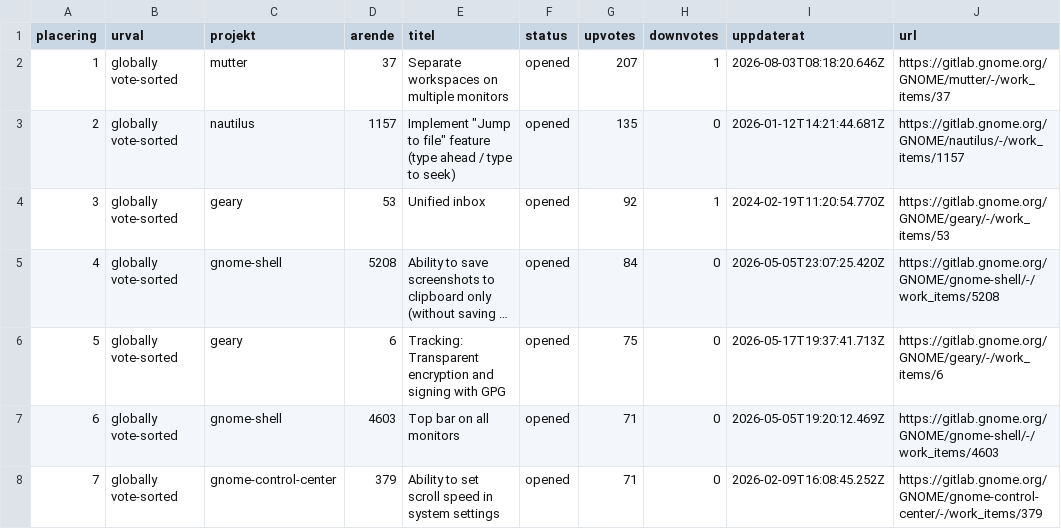
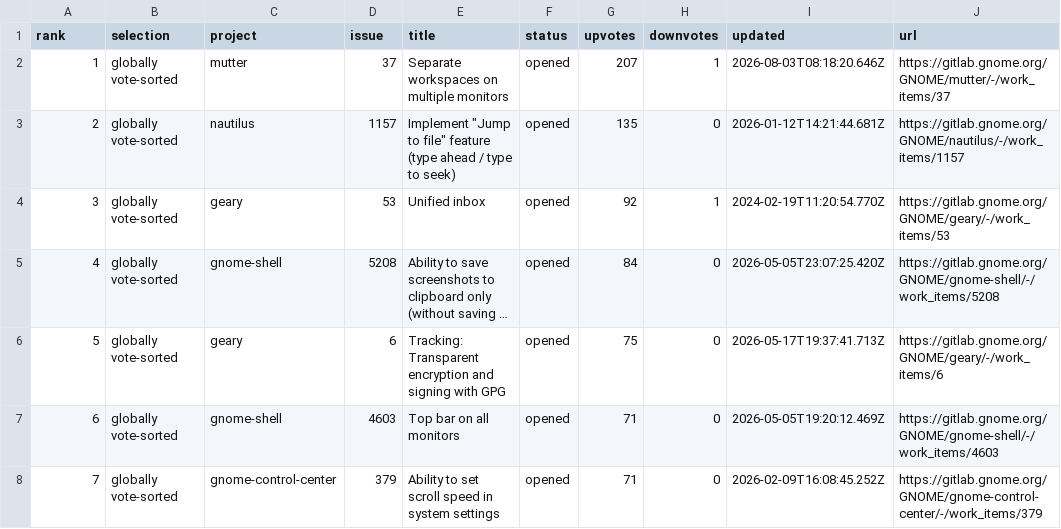
Before and after one commit to yeager/GNOMEAI, a CSV file: issues-250.csv, drawn as a sheet; only a part is shown; long unchanged cells end in ….

Commit message:
docs: Use English inventory column names

```diff
--- a/issues-250.csv
+++ b/issues-250.csv
@@ -1,2 +1,2 @@
-placering,urval,projekt,arende,titel,status,upvotes,downvotes,uppdaterat,url
+rank,selection,project,issue,title,status,upvotes,downvotes,updated,url
 1,globally vote-sorted,mutter,37,Separate workspaces on multiple monitors,opened,207,1,2026-08-03T08:18:20.646Z,https://gitlab.gnome.org/GNOME/mutter/-/work_items/37
```
